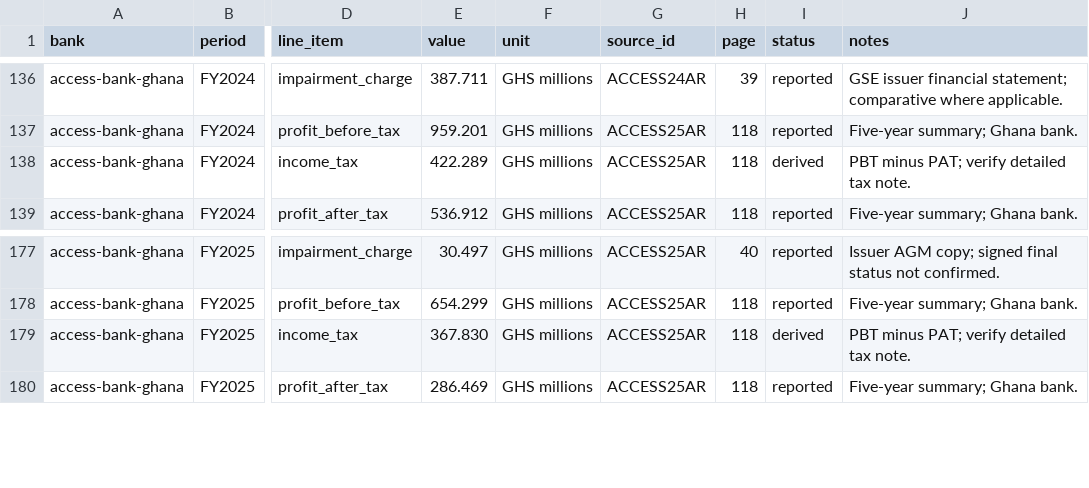
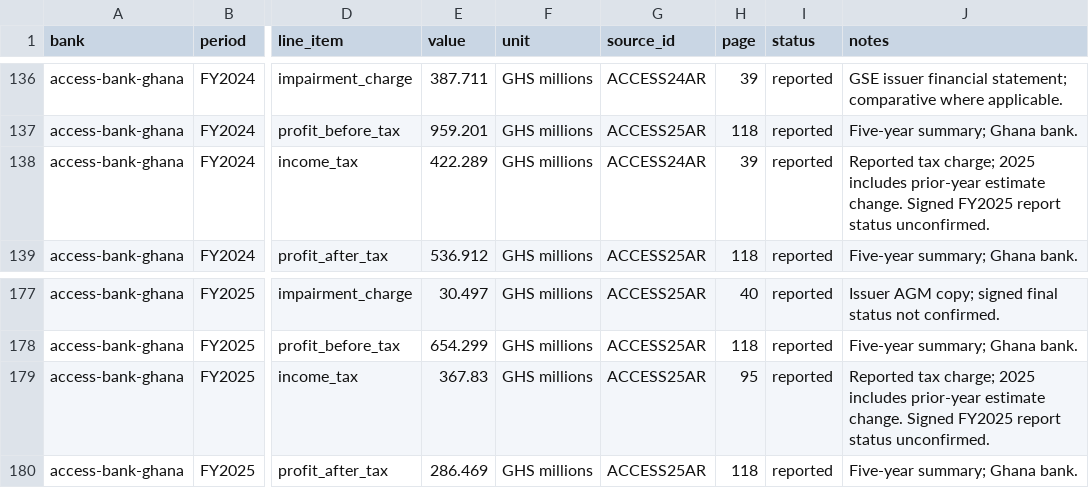
Before and after one commit to hayalows/agentroom, a CSV file: goals/ghana-bank-models/banks/access-bank-ghana/financials.csv, drawn as a sheet; only a part is shown, gaps mark what is left out; the diff names each change by its address in the sheet, - before the commit and + after, or states it on an @@ line.

Commit message:
codex: cite reported Access tax charges

```diff
--- a/goals/ghana-bank-models/banks/access-bank-ghana/financials.csv
+++ b/goals/ghana-bank-models/banks/access-bank-ghana/financials.csv
-G138 (source_id): ACCESS25AR
+G138 (source_id): ACCESS24AR
-H138 (page): 118
+H138 (page): 39
-I138 (status): derived
+I138 (status): reported
-J138 (notes): PBT minus PAT; verify detailed tax note.
+J138 (notes): Reported tax charge; 2025 includes prior-year estimate change. Signed FY2025 report status unconfirmed.
-E179 (value): 367.830
+E179 (value): 367.83
-H179 (page): 118
+H179 (page): 95
-I179 (status): derived
+I179 (status): reported
-J179 (notes): PBT minus PAT; verify detailed tax note.
+J179 (notes): Reported tax charge; 2025 includes prior-year estimate change. Signed FY2025 report status unconfirmed.
```
